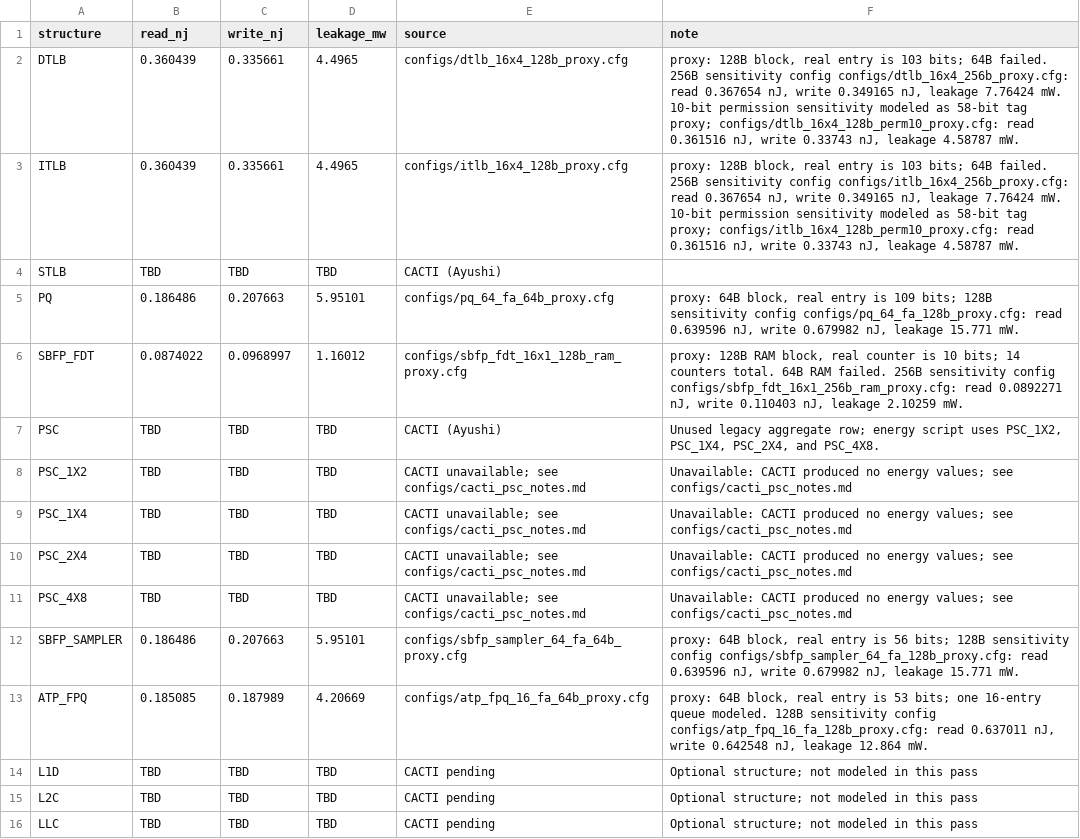
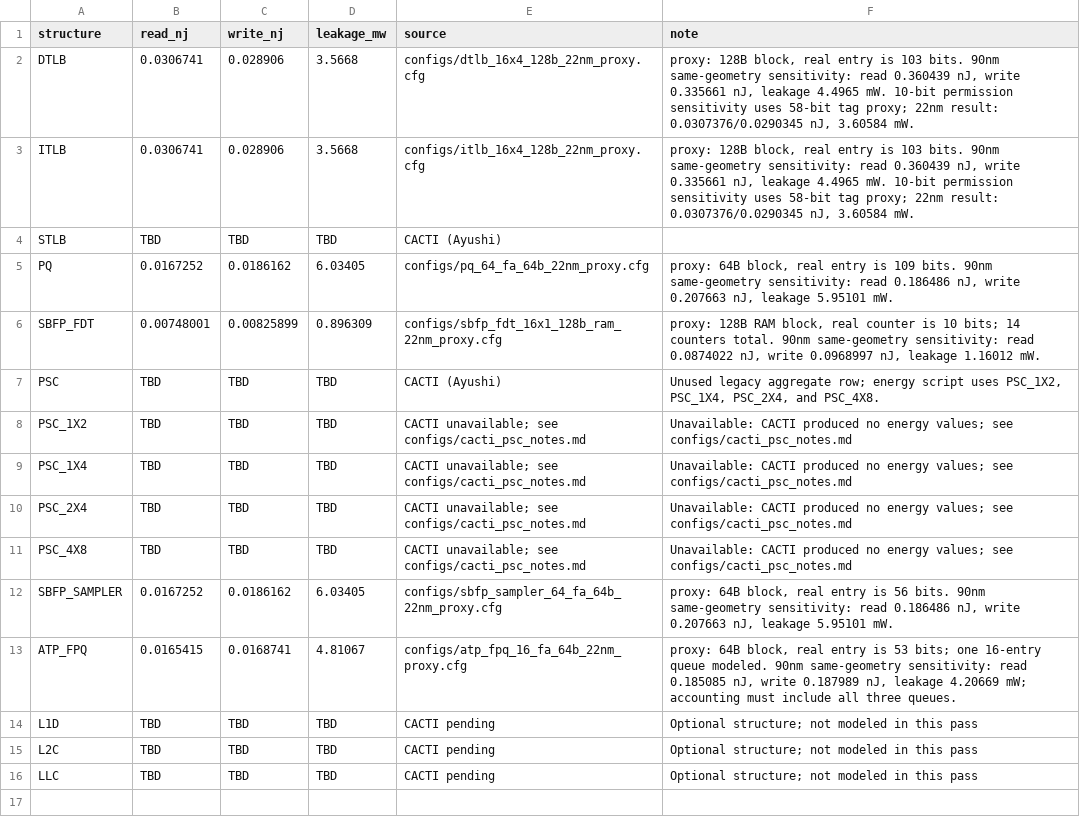
Before and after one commit to omargalal20/cecs532-energy-aware-tlb-prefetching-replacement, a CSV file: energy/cacti_per_access.csv, drawn as a sheet.

Commit message:
Use 22 nm CACTI estimates as final inputs

```diff
--- a/energy/cacti_per_access.csv
+++ b/energy/cacti_per_access.csv
@@ -1,7 +1,7 @@
 structure,read_nj,write_nj,leakage_mw,source,note
-DTLB,0.360439,0.335661,4.4965,configs/dtlb_16x4_128b_proxy.cfg,"proxy: 128B block, real entry is 103 bits; 64B failed. 256B sensitivity config configs/dtlb_16x4_256b_proxy.cfg: read 0.367654 nJ, write 0.349165 nJ, leakage 7.76424 mW. 10-bit permission sensitivity modeled as 58-bit tag proxy; configs/dtlb_16x4_128b_perm10_proxy.cfg: read 0.361516 nJ, write 0.33743 nJ, leakage 4.58787 mW."
-ITLB,0.360439,0.335661,4.4965,configs/itlb_16x4_128b_proxy.cfg,"proxy: 128B block, real entry is 103 bits; 64B failed. 256B sensitivity config configs/itlb_16x4_256b_proxy.cfg: read 0.367654 nJ, write 0.349165 nJ, leakage 7.76424 mW. 10-bit permission sensitivity modeled as 58-bit tag proxy; configs/itlb_16x4_128b_perm10_proxy.cfg: read 0.361516 nJ, write 0.33743 nJ, leakage 4.58787 mW."
+DTLB,0.0306741,0.028906,3.5668,configs/dtlb_16x4_128b_22nm_proxy.cfg,"proxy: 128B block, real entry is 103 bits. 90nm same-geometry sensitivity: read 0.360439 nJ, write 0.335661 nJ, leakage 4.4965 mW. 10-bit permission sensitivity uses 58-bit tag proxy; 22nm result: 0.0307376/0.0290345 nJ, 3.60584 mW."
+ITLB,0.0306741,0.028906,3.5668,configs/itlb_16x4_128b_22nm_proxy.cfg,"proxy: 128B block, real entry is 103 bits. 90nm same-geometry sensitivity: read 0.360439 nJ, write 0.335661 nJ, leakage 4.4965 mW. 10-bit permission sensitivity uses 58-bit tag proxy; 22nm result: 0.0307376/0.0290345 nJ, 3.60584 mW."
 STLB,TBD,TBD,TBD,CACTI (Ayushi),
-PQ,0.186486,0.207663,5.95101,configs/pq_64_fa_64b_proxy.cfg,"proxy: 64B block, real entry is 109 bits; 128B sensitivity config configs/pq_64_fa_128b_proxy.cfg: read 0.639596 nJ, write 0.679982 nJ, leakage 15.771 mW."
-SBFP_FDT,0.0874022,0.0968997,1.16012,configs/sbfp_fdt_16x1_128b_ram_proxy.cfg,"proxy: 128B RAM block, real counter is 10 bits; 14 counters total. 64B RAM failed. 256B sensitivity config configs/sbfp_fdt_16x1_256b_ram_proxy.cfg: read 0.0892271 nJ, write 0.110403 nJ, leakage 2.10259 mW."
+PQ,0.0167252,0.0186162,6.03405,configs/pq_64_fa_64b_22nm_proxy.cfg,"proxy: 64B block, real entry is 109 bits. 90nm same-geometry sensitivity: read 0.186486 nJ, write 0.207663 nJ, leakage 5.95101 mW."
+SBFP_FDT,0.00748001,0.00825899,0.896309,configs/sbfp_fdt_16x1_128b_ram_22nm_proxy.cfg,"proxy: 128B RAM block, real counter is 10 bits; 14 counters total. 90nm same-geometry sensitivity: read 0.0874022 nJ, write 0.0968997 nJ, leakage 1.16012 mW."
 PSC,TBD,TBD,TBD,CACTI (Ayushi),"Unused legacy aggregate row; energy script uses PSC_1X2, PSC_1X4, PSC_2X4, and PSC_4X8."
@@ -11,4 +11,4 @@ PSC_2X4,TBD,TBD,TBD,CACTI unavailable; see configs/cacti_psc_notes.md,Unavailabl
 PSC_4X8,TBD,TBD,TBD,CACTI unavailable; see configs/cacti_psc_notes.md,Unavailable: CACTI produced no energy values; see configs/cacti_psc_notes.md
-SBFP_SAMPLER,0.186486,0.207663,5.95101,configs/sbfp_sampler_64_fa_64b_proxy.cfg,"proxy: 64B block, real entry is 56 bits; 128B sensitivity config configs/sbfp_sampler_64_fa_128b_proxy.cfg: read 0.639596 nJ, write 0.679982 nJ, leakage 15.771 mW."
-ATP_FPQ,0.185085,0.187989,4.20669,configs/atp_fpq_16_fa_64b_proxy.cfg,"proxy: 64B block, real entry is 53 bits; one 16-entry queue modeled. 128B sensitivity config configs/atp_fpq_16_fa_128b_proxy.cfg: read 0.637011 nJ, write 0.642548 nJ, leakage 12.864 mW."
+SBFP_SAMPLER,0.0167252,0.0186162,6.03405,configs/sbfp_sampler_64_fa_64b_22nm_proxy.cfg,"proxy: 64B block, real entry is 56 bits. 90nm same-geometry sensitivity: read 0.186486 nJ, write 0.207663 nJ, leakage 5.95101 mW."
+ATP_FPQ,0.0165415,0.0168741,4.81067,configs/atp_fpq_16_fa_64b_22nm_proxy.cfg,"proxy: 64B block, real entry is 53 bits; one 16-entry queue modeled. 90nm same-geometry sensitivity: read 0.185085 nJ, write 0.187989 nJ, leakage 4.20669 mW; accounting must include all three queues."
 L1D,TBD,TBD,TBD,CACTI pending,Optional structure; not modeled in this pass
```
Also changed, not shown: 9 other files.
